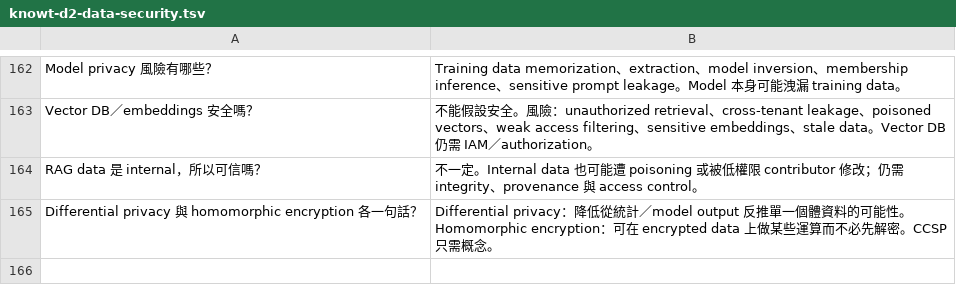
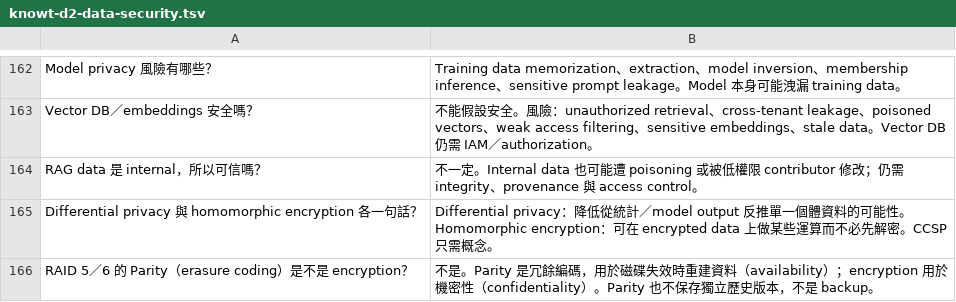
Before and after one commit to dennislee928/academy-central, a TSV file: CCSP/simulate-test/flash card/knowt-d2-data-security.tsv, drawn as a sheet; only a part is shown, gaps mark what is left out.

```diff
--- a/CCSP/simulate-test/flash card/knowt-d2-data-security.tsv
+++ b/CCSP/simulate-test/flash card/knowt-d2-data-security.tsv
@@ -165 +165,2 @@ RAG data 是 internal，所以可信嗎？	不一定。Internal data 也可能
 Differential privacy 與 homomorphic encryption 各一句話？	Differential privacy：降低從統計／model output 反推單一個體資料的可能性。Homomorphic encryption：可在 encrypted data 上做某些運算而不必先解密。CCSP 只需概念。
+RAID 5／6 的 Parity（erasure coding）是不是 encryption？	不是。Parity 是冗餘編碼，用於磁碟失效時重建資料（availability）；encryption 用於機密性（confidentiality）。Parity 也不保存獨立歷史版本，不是 backup。
```
Also changed, not shown: CCSP/simulate-test/flash card/knowt-d3-infrastructure.tsv, CCSP/simulate-test/flash card/knowt-d5-operations.tsv, 4 other files.
